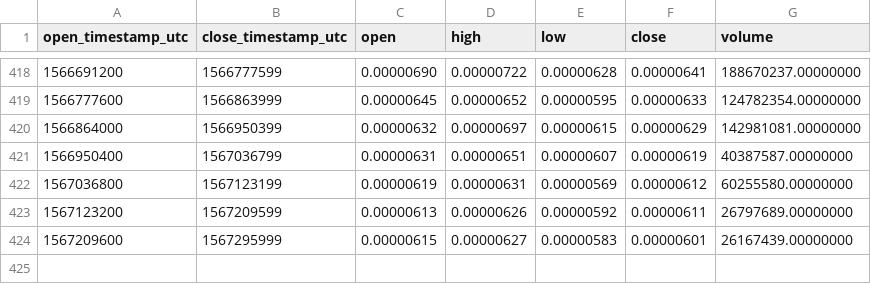
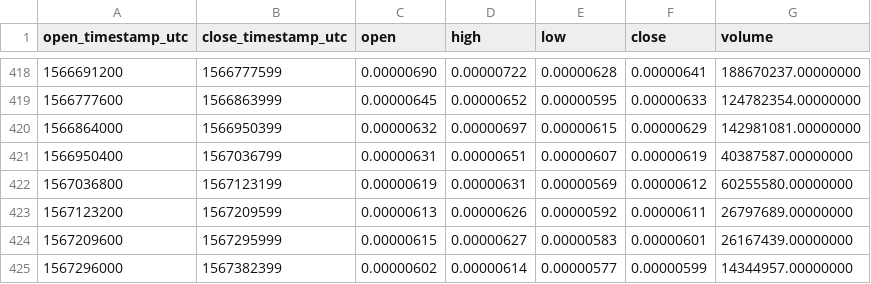
Before and after one commit to cryptobigbro/binance-MFTETH, a CSV file: binance-MFTETH-1d.csv, drawn as a sheet; only a part is shown, gaps mark what is left out; the diff names each change by its address in the sheet, - before the commit and + after, or states it on an @@ line.

```diff
--- a/binance-MFTETH-1d.csv
+++ b/binance-MFTETH-1d.csv
+row 425: 1567296000 | 1567382399 | 0.00000602 | 0.00000614 | 0.00000577 | 0.00000599 | 14344957.00000000
```
Also changed, not shown: binance-MFTETH-1h.csv.
